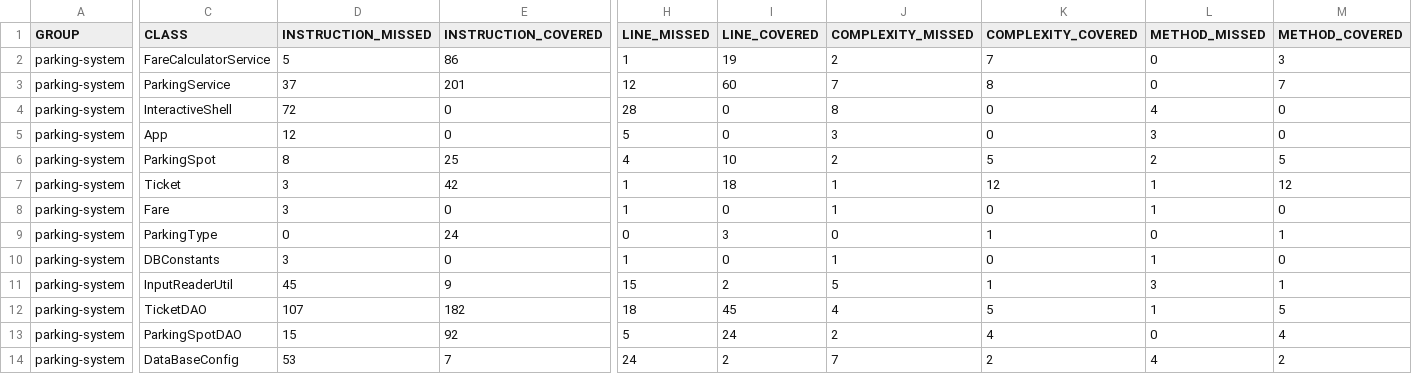
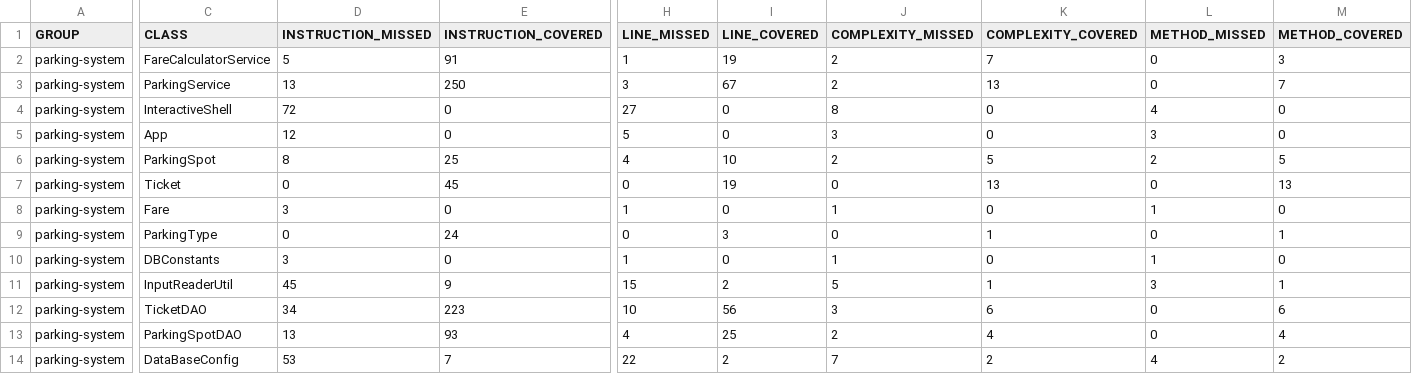
Before and after one commit to JeanRoch95/tomaso-jeanroch-projet-4, a CSV file: parkingsystem/target/site/jacoco/jacoco.csv, drawn as a sheet; only a part is shown, gaps mark what is left out; the diff covers the shown part only; the diff names each change by its address in the sheet, - before the commit and + after, or states it on an @@ line.

Commit message:
Testing ParkingService with mockito

```diff
--- a/parkingsystem/target/site/jacoco/jacoco.csv
+++ b/parkingsystem/target/site/jacoco/jacoco.csv
-E2 (INSTRUCTION_COVERED): 86
+E2 (INSTRUCTION_COVERED): 91
-D3 (INSTRUCTION_MISSED): 37
+D3 (INSTRUCTION_MISSED): 13
-E3 (INSTRUCTION_COVERED): 201
+E3 (INSTRUCTION_COVERED): 250
-H3 (LINE_MISSED): 12
+H3 (LINE_MISSED): 3
-I3 (LINE_COVERED): 60
+I3 (LINE_COVERED): 67
-J3 (COMPLEXITY_MISSED): 7
+J3 (COMPLEXITY_MISSED): 2
-K3 (COMPLEXITY_COVERED): 8
+K3 (COMPLEXITY_COVERED): 13
-H4 (LINE_MISSED): 28
+H4 (LINE_MISSED): 27
-D7 (INSTRUCTION_MISSED): 3
+D7 (INSTRUCTION_MISSED): 0
-E7 (INSTRUCTION_COVERED): 42
+E7 (INSTRUCTION_COVERED): 45
-H7 (LINE_MISSED): 1
+H7 (LINE_MISSED): 0
-I7 (LINE_COVERED): 18
+I7 (LINE_COVERED): 19
-J7 (COMPLEXITY_MISSED): 1
+J7 (COMPLEXITY_MISSED): 0
-K7 (COMPLEXITY_COVERED): 12
+K7 (COMPLEXITY_COVERED): 13
-L7 (METHOD_MISSED): 1
+L7 (METHOD_MISSED): 0
-M7 (METHOD_COVERED): 12
+M7 (METHOD_COVERED): 13
-D12 (INSTRUCTION_MISSED): 107
+D12 (INSTRUCTION_MISSED): 34
-E12 (INSTRUCTION_COVERED): 182
+E12 (INSTRUCTION_COVERED): 223
-H12 (LINE_MISSED): 18
+H12 (LINE_MISSED): 10
-I12 (LINE_COVERED): 45
+I12 (LINE_COVERED): 56
-J12 (COMPLEXITY_MISSED): 4
+J12 (COMPLEXITY_MISSED): 3
-K12 (COMPLEXITY_COVERED): 5
+K12 (COMPLEXITY_COVERED): 6
-L12 (METHOD_MISSED): 1
+L12 (METHOD_MISSED): 0
-M12 (METHOD_COVERED): 5
+M12 (METHOD_COVERED): 6
-D13 (INSTRUCTION_MISSED): 15
+D13 (INSTRUCTION_MISSED): 13
-E13 (INSTRUCTION_COVERED): 92
+E13 (INSTRUCTION_COVERED): 93
-H13 (LINE_MISSED): 5
+H13 (LINE_MISSED): 4
-I13 (LINE_COVERED): 24
+I13 (LINE_COVERED): 25
-H14 (LINE_MISSED): 24
+H14 (LINE_MISSED): 22
```
Also changed, not shown: 2 edited cells elsewhere in this file, 50 other files.
